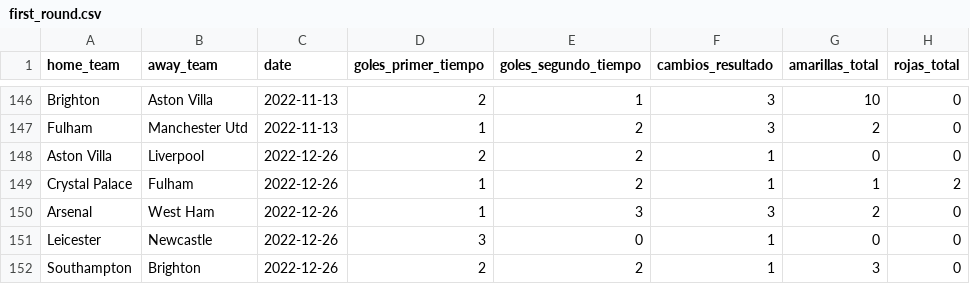
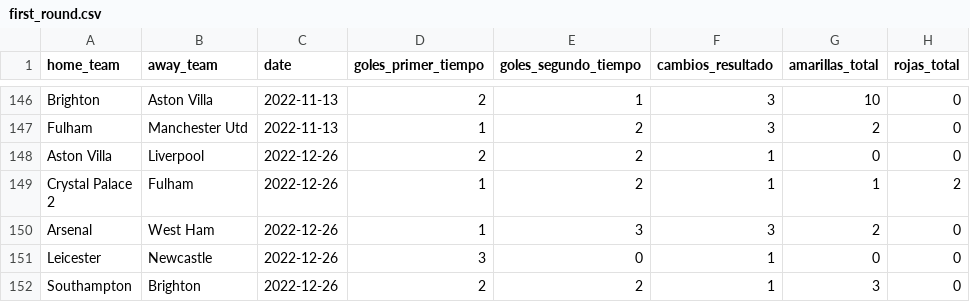
Before and after one commit to bautigs/TP-IAA, a CSV file: data/first_round.csv, drawn as a sheet; only a part is shown, gaps mark what is left out; ↵ is a line break in a cell; the diff names each change by its address in the sheet, - before the commit and + after, or states it on an @@ line.

```diff
--- a/data/first_round.csv
+++ b/data/first_round.csv
-A149 (home_team): Crystal Palace
+A149 (home_team): Crystal Palace ↵ 2
```
Also changed, not shown: data/team_cluster_summary.csv, 3 other files.
